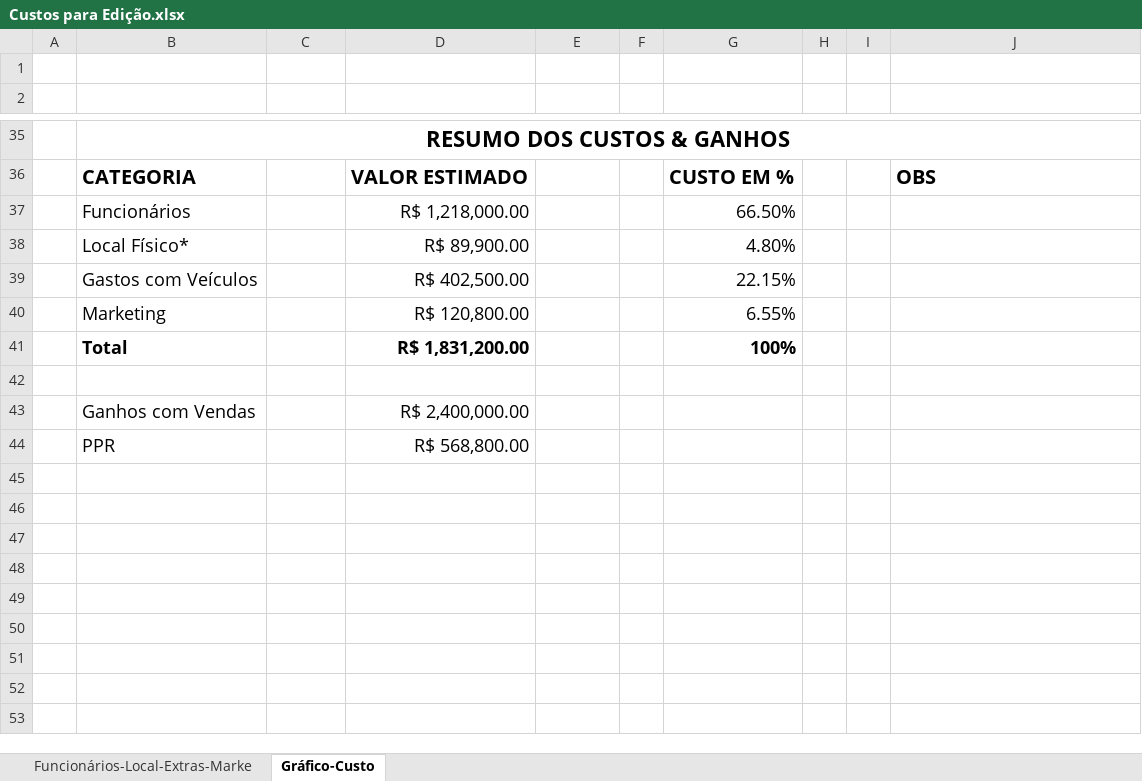
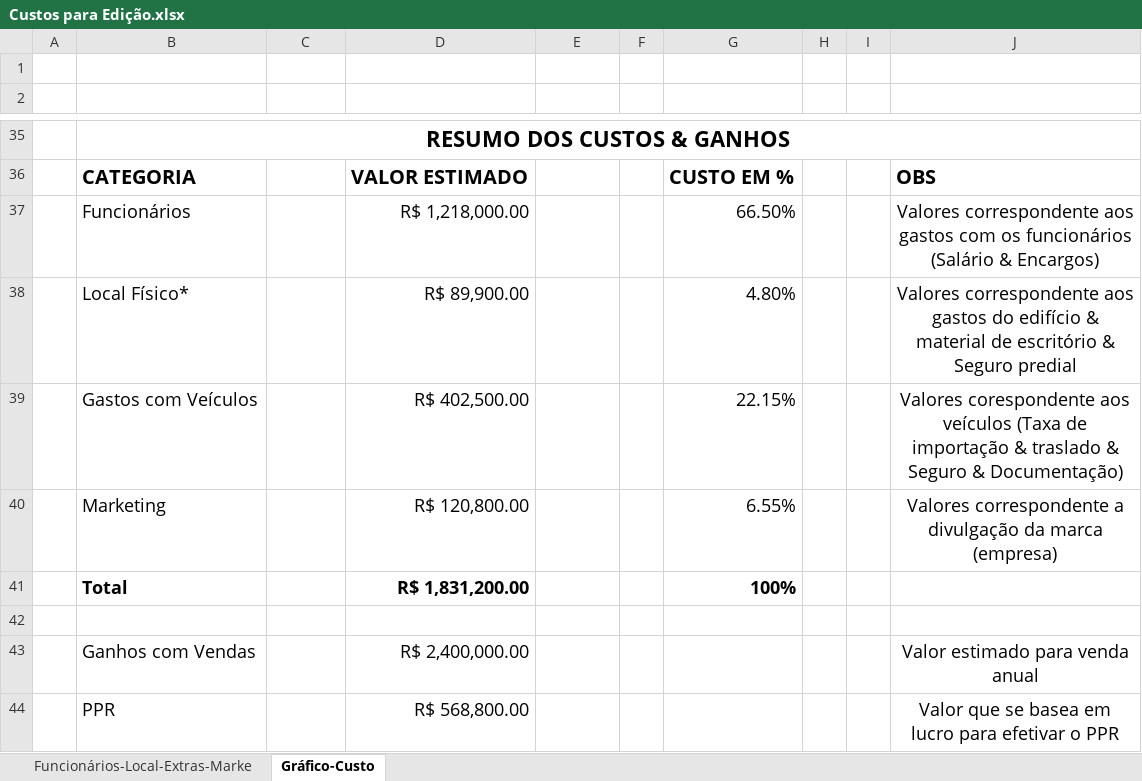
Before and after one commit to IsmaelMoura/projeto-integrador-senac, an Excel workbook: Custos para Edição.xlsx, sheet Gráfico-Custo, drawn as a sheet; only a part is shown, gaps mark what is left out; values as stored, in another font and other column widths than the file's, no borders; charts and pictures not drawn; the diff names each change by its address in the sheet, - before the commit and + after, or states it on an @@ line.

Commit message:
Anotações na aba de OBS

```diff
--- a/Custos para Edição.xlsx (sheet Gráfico-Custo)
+++ b/Custos para Edição.xlsx (sheet Gráfico-Custo)
-J37: (empty)
+J37: Valores correspondente aos gastos com os funcionários (Salário & Encargos)
-J38: (empty)
+J38: Valores correspondente aos gastos do edifício & material de escritório & Seguro predial
-J39: (empty)
+J39: Valores corespondente aos veículos (Taxa de importação & traslado & Seguro & Documentação)
-J40: (empty)
+J40: Valores correspondente a divulgação da marca (empresa)
-J43: (empty)
+J43: Valor estimado para venda anual
-J44: (empty)
+J44: Valor que se basea em lucro para efetivar o PPR
```
